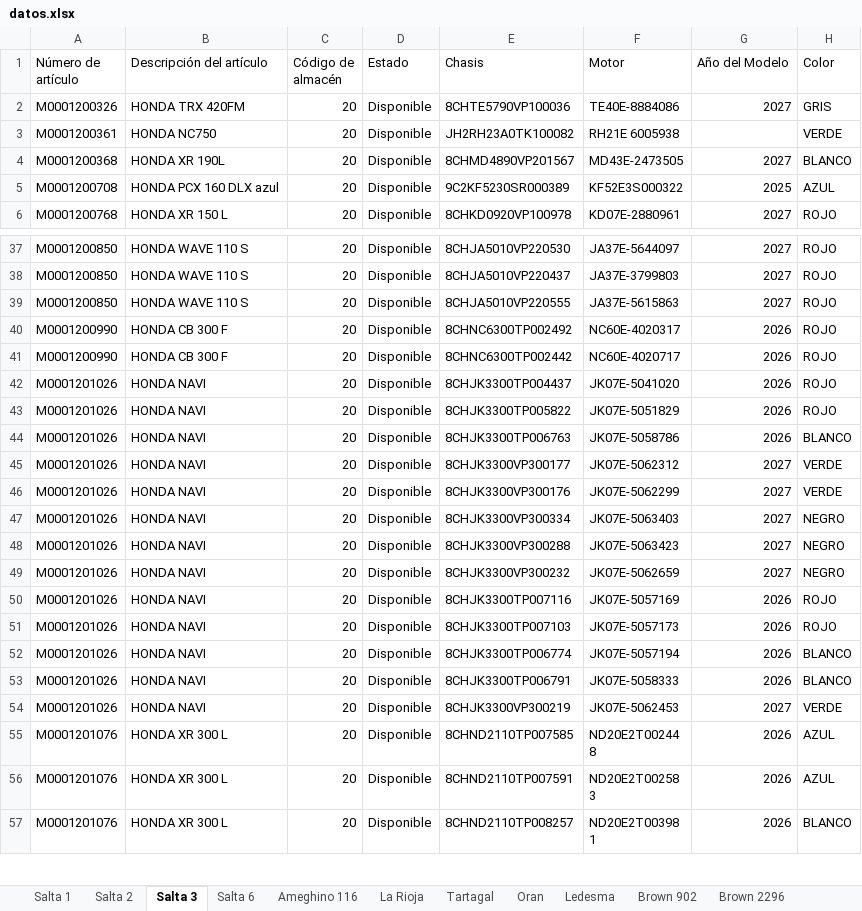
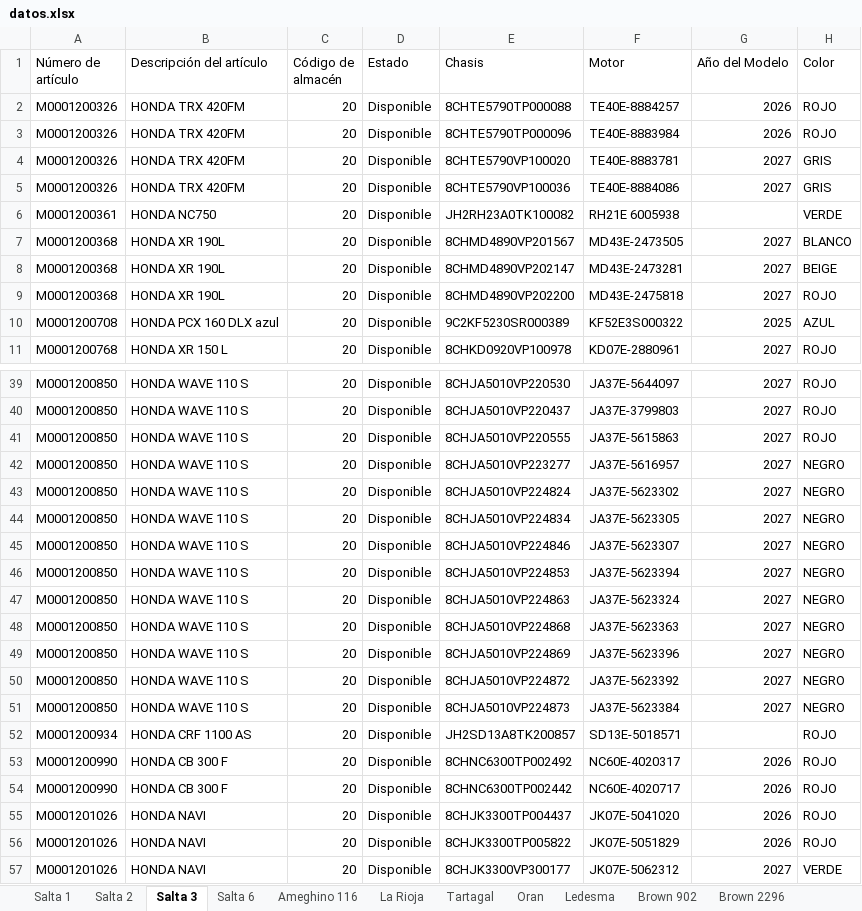
Before and after one commit to yuhmaksuc095-beep/logistica-jujuy, an Excel workbook: datos.xlsx, sheet Salta 3, drawn as a sheet; only a part is shown, gaps mark what is left out; the shorter side is filled out with more unchanged rows; values as stored, in another font and other column widths than the file's, no borders; removed rows and columns are numbered as before the commit, all else as after; the diff covers the shown part only; the diff names each change by its address in the sheet, - before the commit and + after, or states it on an @@ line.

```diff
--- a/datos.xlsx (sheet Salta 3)
+++ b/datos.xlsx (sheet Salta 3)
+row 2: M0001200326 | HONDA TRX 420FM | 20 | Disponible | 8CHTE5790TP000088 | TE40E-8884257 | 2026 | ROJO
+row 3: M0001200326 | HONDA TRX 420FM | 20 | Disponible | 8CHTE5790TP000096 | TE40E-8883984 | 2026 | ROJO
+row 4: M0001200326 | HONDA TRX 420FM | 20 | Disponible | 8CHTE5790VP100020 | TE40E-8883781 | 2027 | GRIS
+row 8: M0001200368 | HONDA XR 190L | 20 | Disponible | 8CHMD4890VP202147 | MD43E-2473281 | 2027 | BEIGE
+row 9: M0001200368 | HONDA XR 190L | 20 | Disponible | 8CHMD4890VP202200 | MD43E-2475818 | 2027 | ROJO
+row 42: M0001200850 | HONDA WAVE 110 S | 20 | Disponible | 8CHJA5010VP223277 | JA37E-5616957 | 2027 | NEGRO
+row 43: M0001200850 | HONDA WAVE 110 S | 20 | Disponible | 8CHJA5010VP224824 | JA37E-5623302 | 2027 | NEGRO
+row 44: M0001200850 | HONDA WAVE 110 S | 20 | Disponible | 8CHJA5010VP224834 | JA37E-5623305 | 2027 | NEGRO
+row 45: M0001200850 | HONDA WAVE 110 S | 20 | Disponible | 8CHJA5010VP224846 | JA37E-5623307 | 2027 | NEGRO
+row 46: M0001200850 | HONDA WAVE 110 S | 20 | Disponible | 8CHJA5010VP224853 | JA37E-5623394 | 2027 | NEGRO
+row 47: M0001200850 | HONDA WAVE 110 S | 20 | Disponible | 8CHJA5010VP224863 | JA37E-5623324 | 2027 | NEGRO
+row 48: M0001200850 | HONDA WAVE 110 S | 20 | Disponible | 8CHJA5010VP224868 | JA37E-5623363 | 2027 | NEGRO
+row 49: M0001200850 | HONDA WAVE 110 S | 20 | Disponible | 8CHJA5010VP224869 | JA37E-5623396 | 2027 | NEGRO
+row 50: M0001200850 | HONDA WAVE 110 S | 20 | Disponible | 8CHJA5010VP224872 | JA37E-5623392 | 2027 | NEGRO
+row 51: M0001200850 | HONDA WAVE 110 S | 20 | Disponible | 8CHJA5010VP224873 | JA37E-5623384 | 2027 | NEGRO
+row 52: M0001200934 | HONDA CRF 1100 AS | 20 | Disponible | JH2SD13A8TK200857 | SD13E-5018571 |  | ROJO
-row 44: M0001201026 | HONDA NAVI | 20 | Disponible | 8CHJK3300TP006763 | JK07E-5058786 | 2026 | BLANCO
```
Also changed, not shown: 3 added rows and 4 removed rows elsewhere in this sheet, sheet Cochuchal, sheet La Rioja, sheet Oran, sheet Brown 2235, sheet Brown 902, sheet Brown 2296, 6 more sheets.
